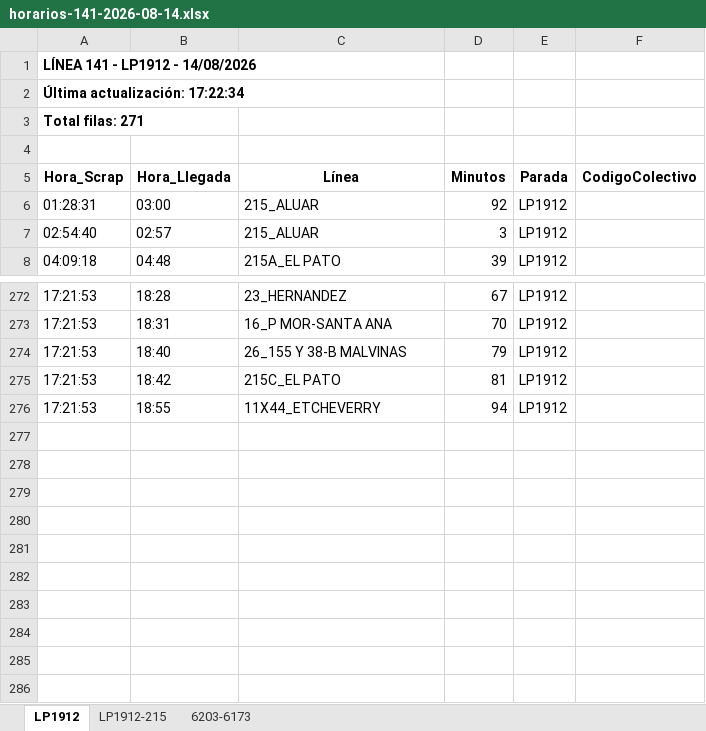
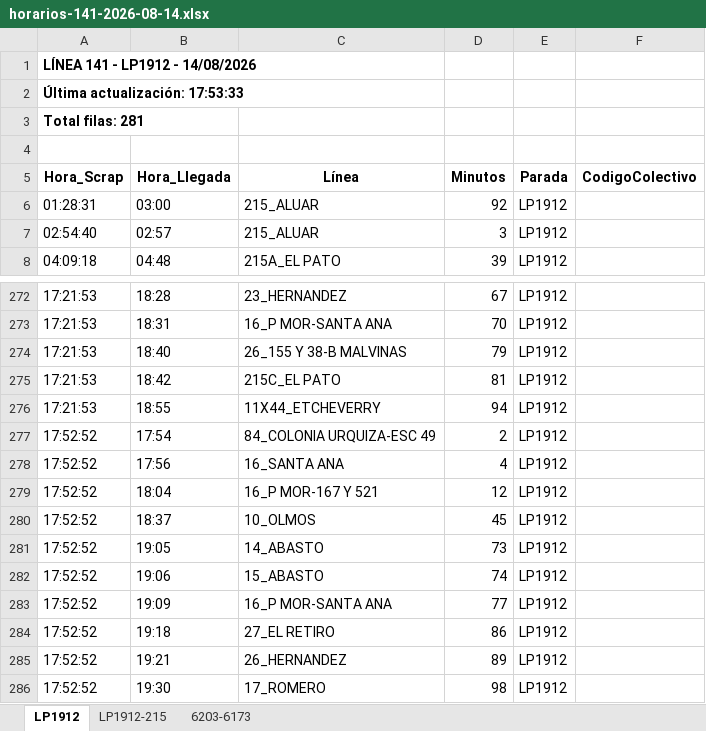
Before and after one commit to palomac00/recolector-colectivos, an Excel workbook: data/horarios-141-2026-08-14.xlsx, sheet LP1912, drawn as a sheet; only a part is shown, gaps mark what is left out; values as stored, in another font and other column widths than the file's, no borders; the diff names each change by its address in the sheet, - before the commit and + after, or states it on an @@ line.

```diff
--- a/data/horarios-141-2026-08-14.xlsx (sheet LP1912)
+++ b/data/horarios-141-2026-08-14.xlsx (sheet LP1912)
-A2 (Hora_Scrap): Última actualización: 17:22:34
+A2 (Hora_Scrap): Última actualización: 17:53:33
-A3 (Hora_Scrap): Total filas: 271
+A3 (Hora_Scrap): Total filas: 281
+row 277: 17:52:52 | 17:54 | 84_COLONIA URQUIZA-ESC 49 | 2 | LP1912
+row 278: 17:52:52 | 17:56 | 16_SANTA ANA | 4 | LP1912
+row 279: 17:52:52 | 18:04 | 16_P MOR-167 Y 521 | 12 | LP1912
+row 280: 17:52:52 | 18:37 | 10_OLMOS | 45 | LP1912
+row 281: 17:52:52 | 19:05 | 14_ABASTO | 73 | LP1912
+row 282: 17:52:52 | 19:06 | 15_ABASTO | 74 | LP1912
+row 283: 17:52:52 | 19:09 | 16_P MOR-SANTA ANA | 77 | LP1912
+row 284: 17:52:52 | 19:18 | 27_EL RETIRO | 86 | LP1912
+row 285: 17:52:52 | 19:21 | 26_HERNANDEZ | 89 | LP1912
+row 286: 17:52:52 | 19:30 | 17_ROMERO | 98 | LP1912
```
Also changed, not shown: sheet 6203-6173, sheet LP1912-215, 2 other files.
